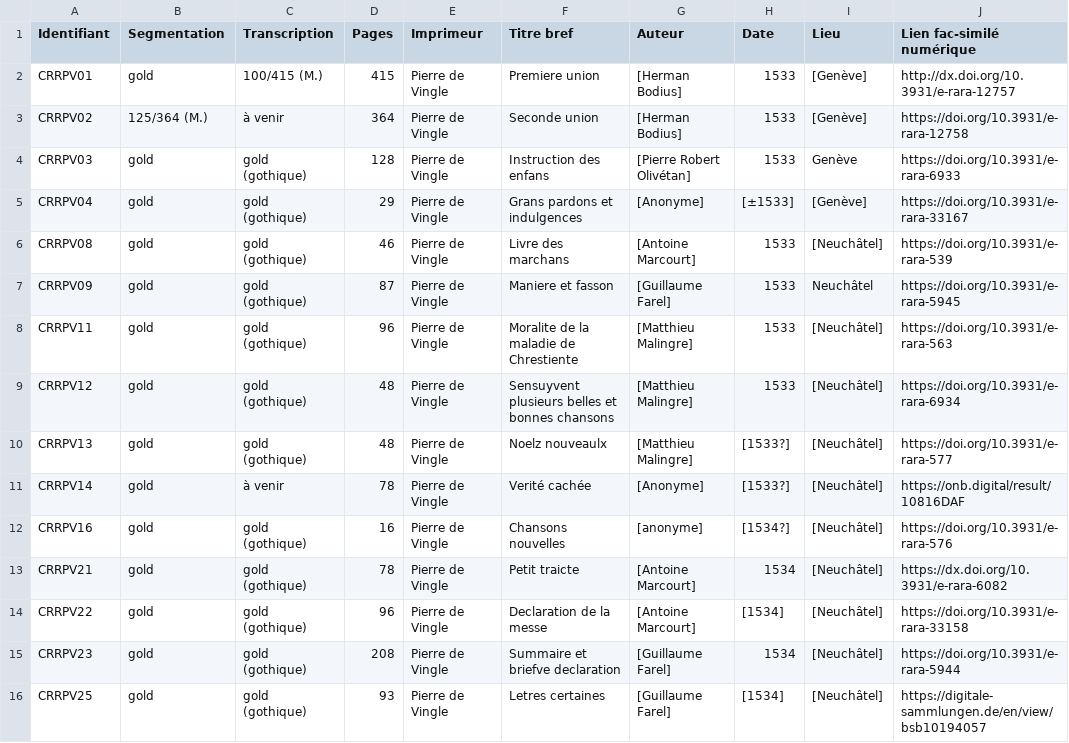
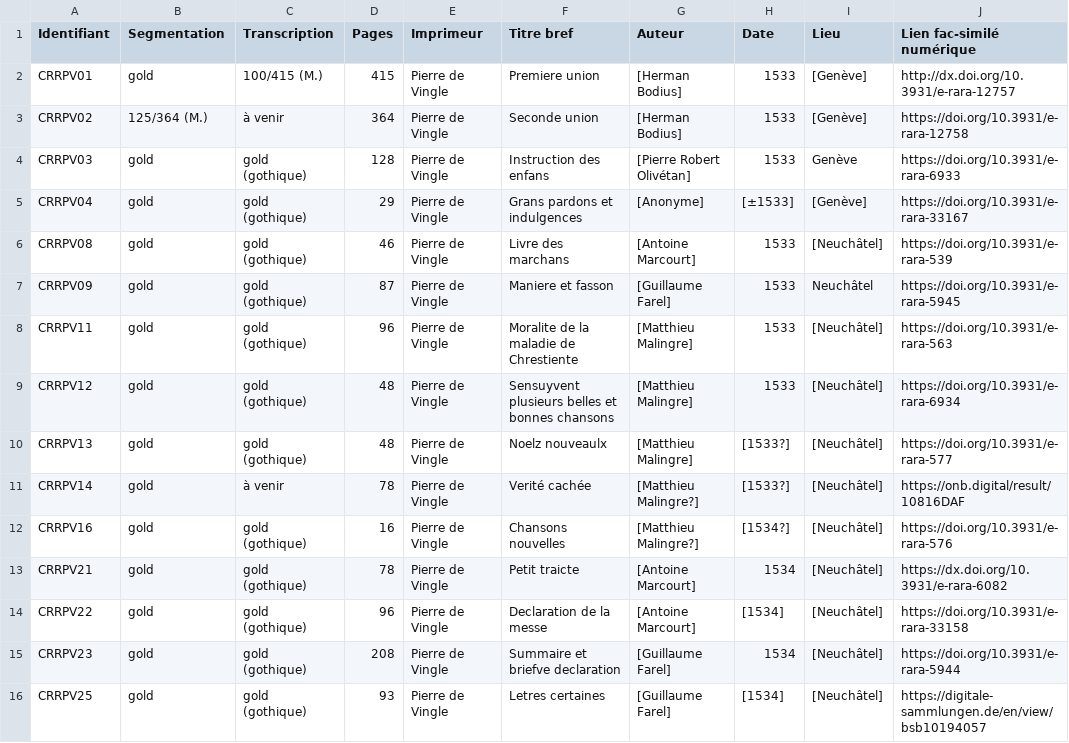
Before and after one commit to SETAFDH/HTR-SETAF-Pierre-de-Vingle, a CSV file: Table_CRRPV.csv, drawn as a sheet; only a part is shown; the diff names each change by its address in the sheet, - before the commit and + after, or states it on an @@ line.

Commit message:
Update Table_CRRPV.csv

```diff
--- a/Table_CRRPV.csv
+++ b/Table_CRRPV.csv
-G11 (Auteur): [Anonyme]
+G11 (Auteur): [Matthieu Malingre?]
-G12 (Auteur): [anonyme]
+G12 (Auteur): [Matthieu Malingre?]
```
